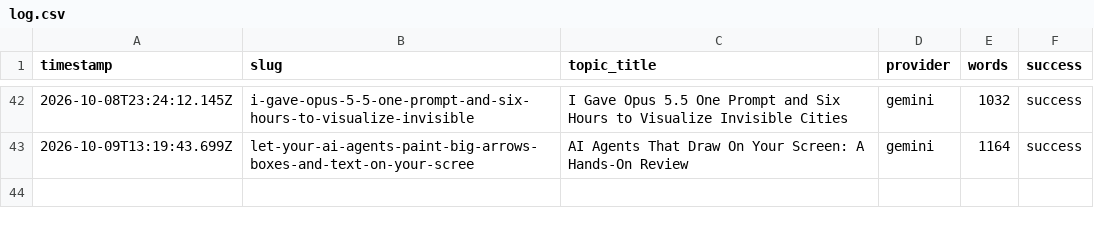
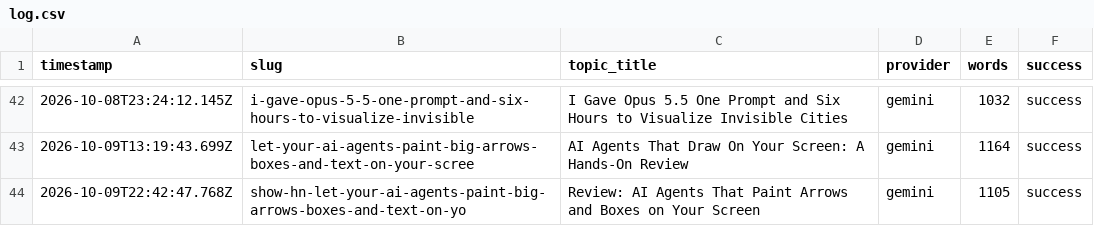
Before and after one commit to haxno2004-wq/aitoollab-autopilot, a CSV file: state/aitoollab/log.csv, drawn as a sheet; only a part is shown, gaps mark what is left out; the diff names each change by its address in the sheet, - before the commit and + after, or states it on an @@ line.

```diff
--- a/state/aitoollab/log.csv
+++ b/state/aitoollab/log.csv
+row 44: 2026-10-09T22:42:47.768Z | show-hn-let-your-ai-agents-paint-big-arrows-boxes-and-text-on-yo | Review: AI Agents That Paint Arrows and Boxes on Your Screen | gemini | 1105 | success
```
Also changed, not shown: 6 other files.
